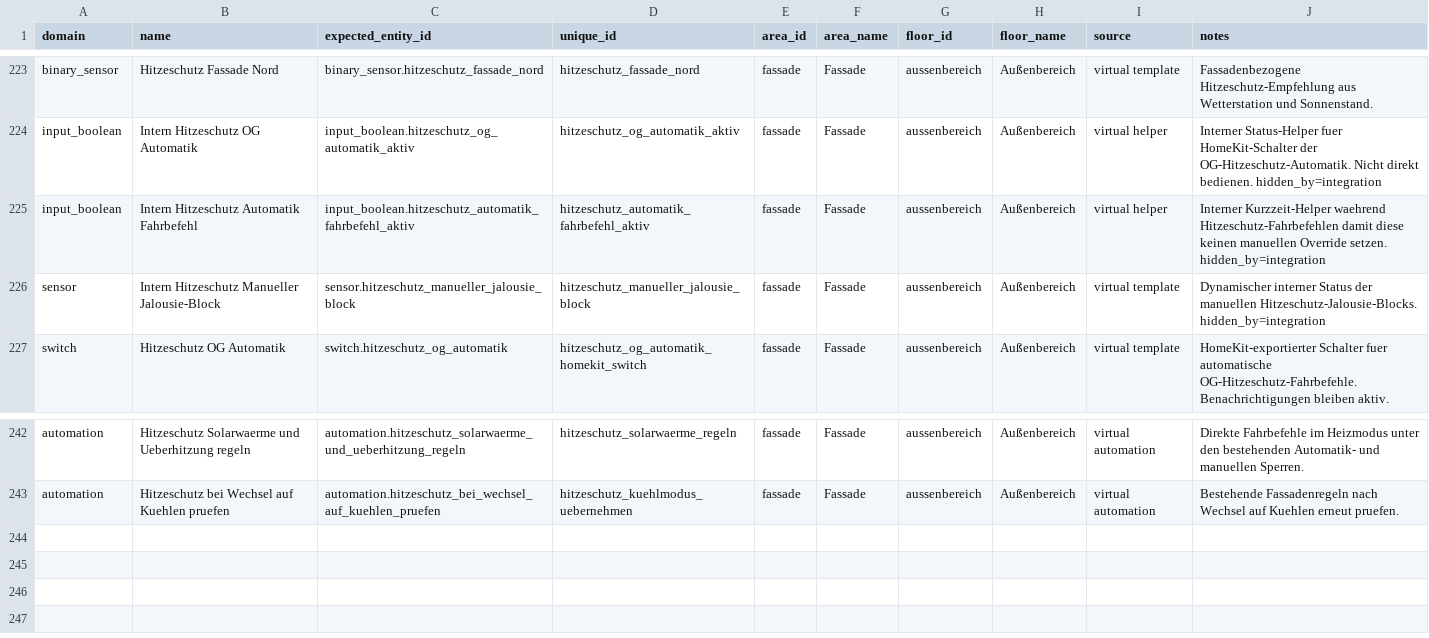
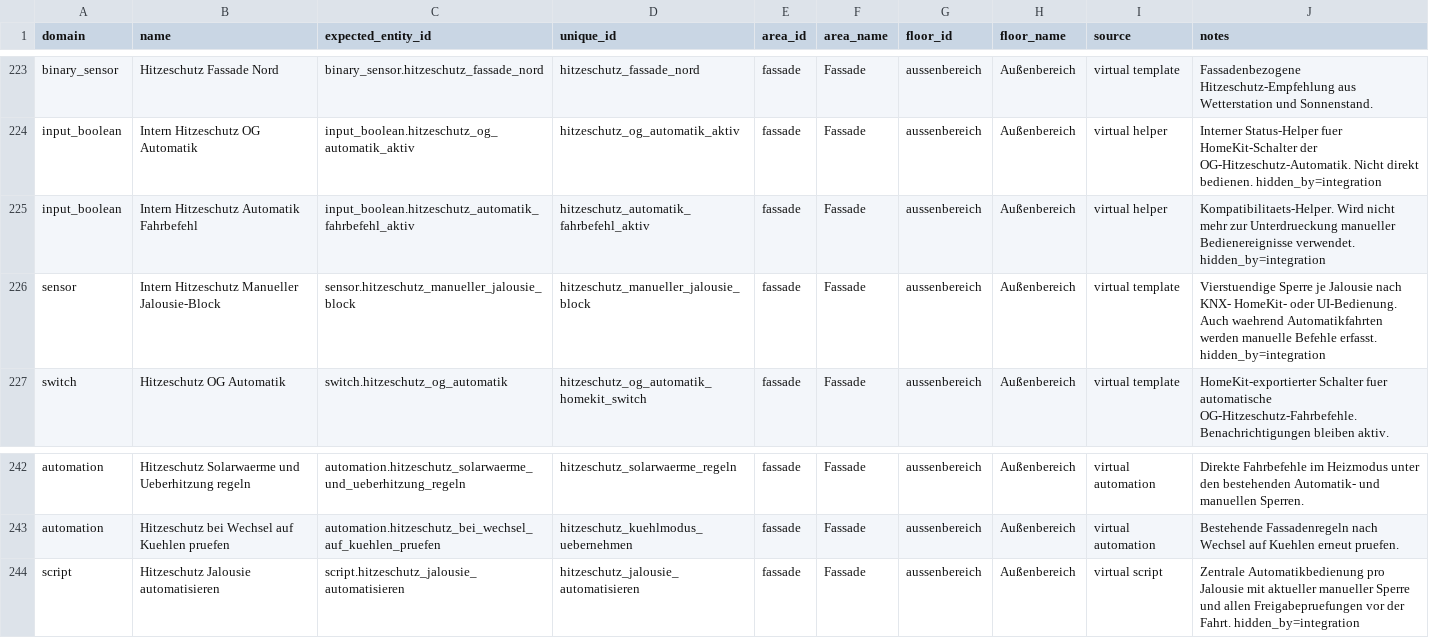
Before and after one commit to Yazracor/Home-Assistant-Config, a CSV file: area_assignments.csv, drawn as a sheet; only a part is shown, gaps mark what is left out.

Commit message:
Manuelle Jalousiensperren zuverlässig erfassen und Fahrprüfung zentralisieren

```diff
--- a/area_assignments.csv
+++ b/area_assignments.csv
@@ -224,4 +224,4 @@ binary_sensor,Hitzeschutz Fassade Nord,binary_sensor.hitzeschutz_fassade_nord,hi
 input_boolean,Intern Hitzeschutz OG Automatik,input_boolean.hitzeschutz_og_automatik_aktiv,hitzeschutz_og_automatik_aktiv,fassade,Fassade,aussenbereich,Außenbereich,virtual helper,Interner Status-Helper fuer HomeKit-Schalter der OG-Hitzeschutz-Automatik. Nicht direkt bedienen. hidden_by=integration
-input_boolean,Intern Hitzeschutz Automatik Fahrbefehl,input_boolean.hitzeschutz_automatik_fahrbefehl_aktiv,hitzeschutz_automatik_fahrbefehl_aktiv,fassade,Fassade,aussenbereich,Außenbereich,virtual helper,Interner Kurzzeit-Helper waehrend Hitzeschutz-Fahrbefehlen damit diese keinen manuellen Override setzen. hidden_by=integration
-sensor,Intern Hitzeschutz Manueller Jalousie-Block,sensor.hitzeschutz_manueller_jalousie_block,hitzeschutz_manueller_jalousie_block,fassade,Fassade,aussenbereich,Außenbereich,virtual template,Dynamischer interner Status der manuellen Hitzeschutz-Jalousie-Blocks. hidden_by=integration
+input_boolean,Intern Hitzeschutz Automatik Fahrbefehl,input_boolean.hitzeschutz_automatik_fahrbefehl_aktiv,hitzeschutz_automatik_fahrbefehl_aktiv,fassade,Fassade,aussenbereich,Außenbereich,virtual helper,Kompatibilitaets-Helper. Wird nicht mehr zur Unterdrueckung manueller Bedienereignisse verwendet. hidden_by=integration
+sensor,Intern Hitzeschutz Manueller Jalousie-Block,sensor.hitzeschutz_manueller_jalousie_block,hitzeschutz_manueller_jalousie_block,fassade,Fassade,aussenbereich,Außenbereich,virtual template,Vierstuendige Sperre je Jalousie nach KNX- HomeKit- oder UI-Bedienung. Auch waehrend Automatikfahrten werden manuelle Befehle erfasst. hidden_by=integration
 switch,Hitzeschutz OG Automatik,switch.hitzeschutz_og_automatik,hitzeschutz_og_automatik_homekit_switch,fassade,Fassade,aussenbereich,Außenbereich,virtual template,HomeKit-exportierter Schalter fuer automatische OG-Hitzeschutz-Fahrbefehle. Benachrichtigungen bleiben aktiv.
@@ -243 +243,2 @@ automation,Hitzeschutz Solarwaerme und Ueberhitzung regeln,automation.hitzeschut
 automation,Hitzeschutz bei Wechsel auf Kuehlen pruefen,automation.hitzeschutz_bei_wechsel_auf_kuehlen_pruefen,hitzeschutz_kuehlmodus_uebernehmen,fassade,Fassade,aussenbereich,Außenbereich,virtual automation,Bestehende Fassadenregeln nach Wechsel auf Kuehlen erneut pruefen.
+script,Hitzeschutz Jalousie automatisieren,script.hitzeschutz_jalousie_automatisieren,hitzeschutz_jalousie_automatisieren,fassade,Fassade,aussenbereich,Außenbereich,virtual script,Zentrale Automatikbedienung pro Jalousie mit aktueller manueller Sperre und allen Freigabepruefungen vor der Fahrt. hidden_by=integration
```
Also changed, not shown: 11 other files.
